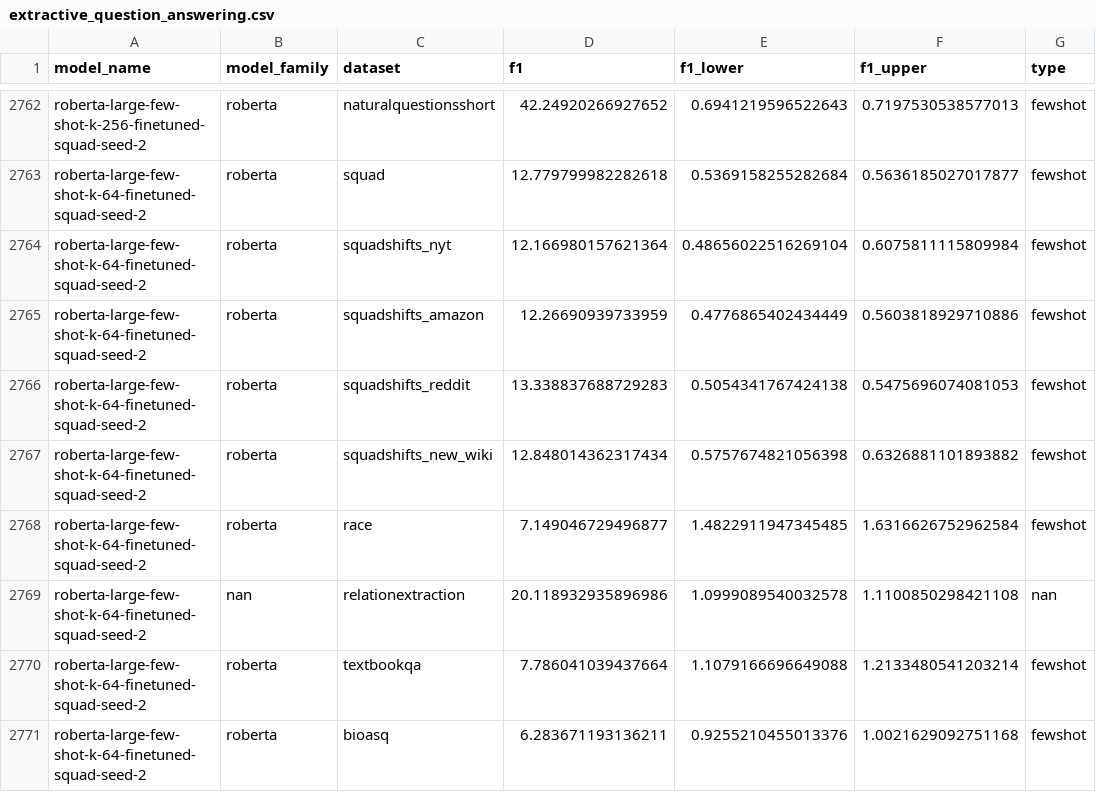
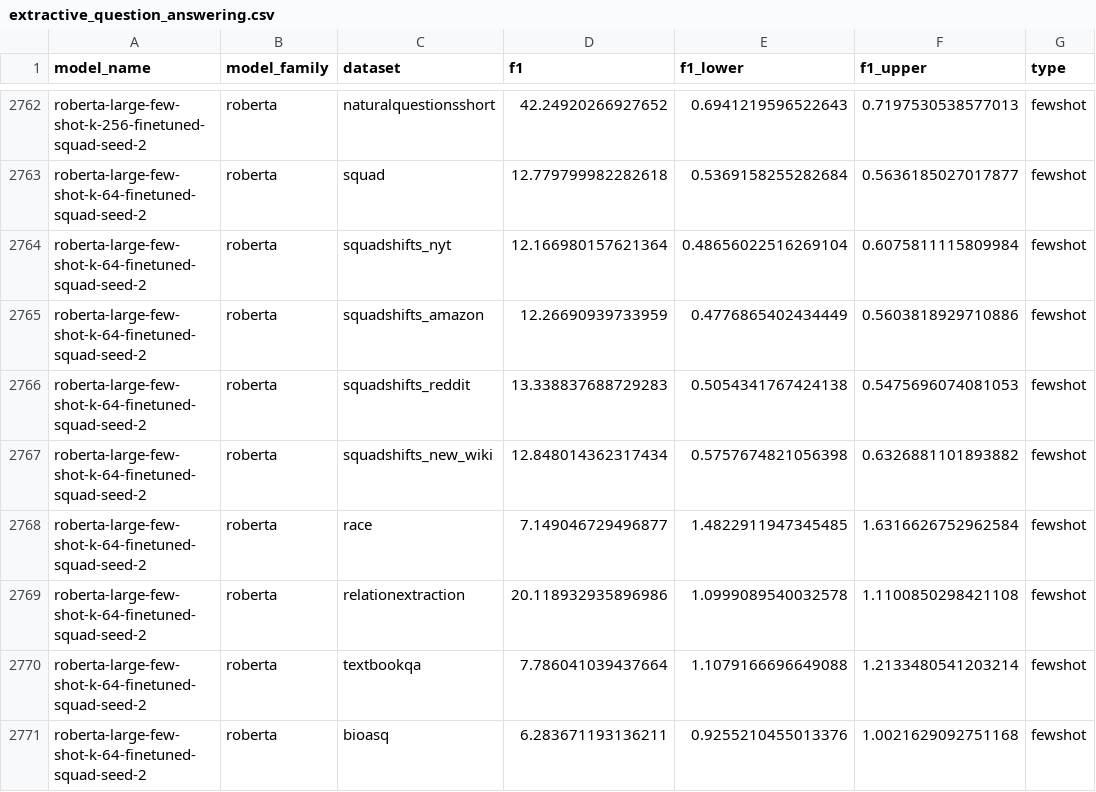
Before and after one commit to anas-awadalla/robustness-in-nlp-streamlit, a CSV file: results/extractive_question_answering.csv, drawn as a sheet; only a part is shown, gaps mark what is left out.

Commit message:
few shot roberta large and splinter

```diff
--- a/results/extractive_question_answering.csv
+++ b/results/extractive_question_answering.csv
@@ -2768,3 +2768,3 @@ roberta-large-few-shot-k-64-finetuned-squad-seed-2,roberta,squadshifts_new_wiki,
 roberta-large-few-shot-k-64-finetuned-squad-seed-2,roberta,race,7.149046729496877,1.4822911947345485,1.6316626752962584,fewshot
-roberta-large-few-shot-k-64-finetuned-squad-seed-2,nan,relationextraction,20.118932935896986,1.0999089540032578,1.1100850298421108,nan
+roberta-large-few-shot-k-64-finetuned-squad-seed-2,roberta,relationextraction,20.118932935896986,1.0999089540032578,1.1100850298421108,fewshot
 roberta-large-few-shot-k-64-finetuned-squad-seed-2,roberta,textbookqa,7.786041039437664,1.1079166696649088,1.2133480541203214,fewshot
```
